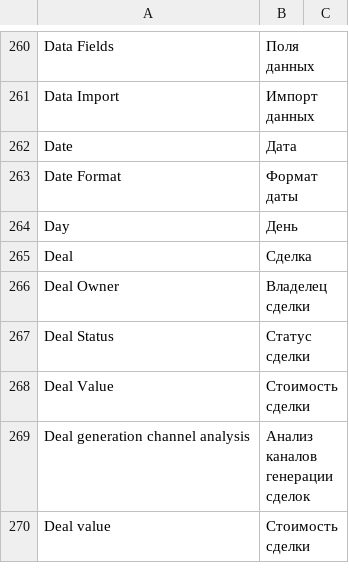
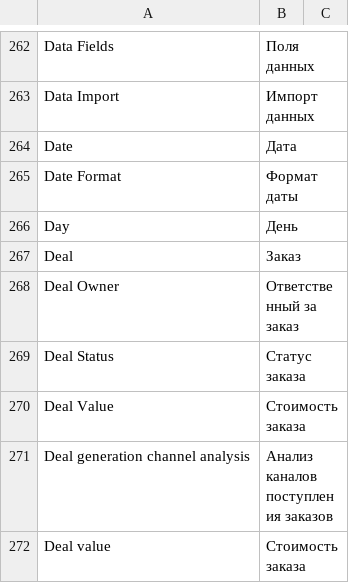
Before and after one commit to dimasta222/crm, a CSV file: crm/translations/ru.csv, drawn as a sheet; only a part is shown, gaps mark what is left out; the diff covers the shown part only.

```diff
--- a/crm/translations/ru.csv
+++ b/crm/translations/ru.csv
@@ -264,7 +266,7 @@ Date Format,Формат даты,
 Day,День,
-Deal,Сделка,
-Deal Owner,Владелец сделки,
-Deal Status,Статус сделки,
-Deal Value,Стоимость сделки,
-Deal generation channel analysis,Анализ каналов генерации сделок,
-Deal value,Стоимость сделки,
+Deal,Заказ,
+Deal Owner,Ответственный за заказ,
+Deal Status,Статус заказа,
+Deal Value,Стоимость заказа,
+Deal generation channel analysis,Анализ каналов поступления заказов,
+Deal value,Стоимость заказа,
```
Also changed, not shown: 5 added rows and 85 edited cells elsewhere in this file, 7 other files.
